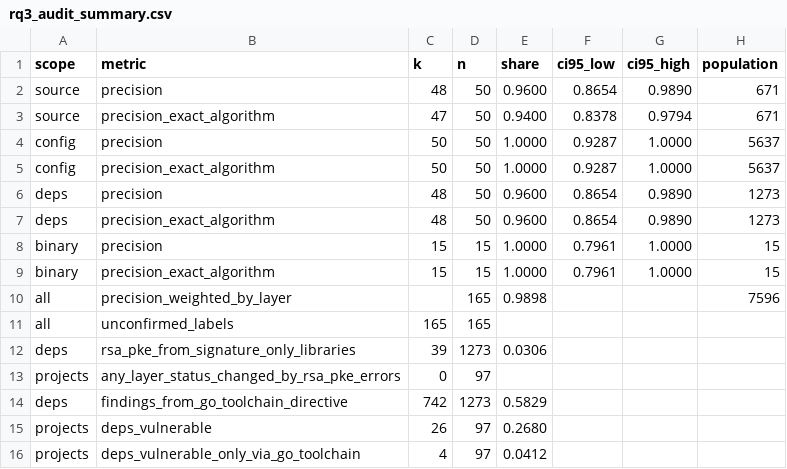
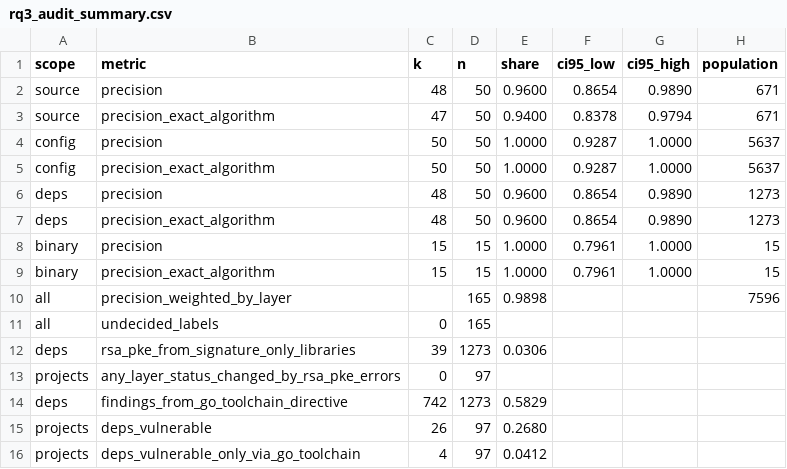
Before and after one commit to emmanueladutwum123/pqscope, a CSV file: paper/data/rq3_audit_summary.csv, drawn as a sheet.

```diff
--- a/paper/data/rq3_audit_summary.csv
+++ b/paper/data/rq3_audit_summary.csv
@@ -10,3 +10,3 @@ binary,precision_exact_algorithm,15,15,1.0000,0.7961,1.0000,15
 all,precision_weighted_by_layer,,165,0.9898,,,7596
-all,unconfirmed_labels,165,165,,,,
+all,undecided_labels,0,165,,,,
 deps,rsa_pke_from_signature_only_libraries,39,1273,0.0306,,,
```
Also changed, not shown: paper/data/rq3_audit.csv, 10 other files.
